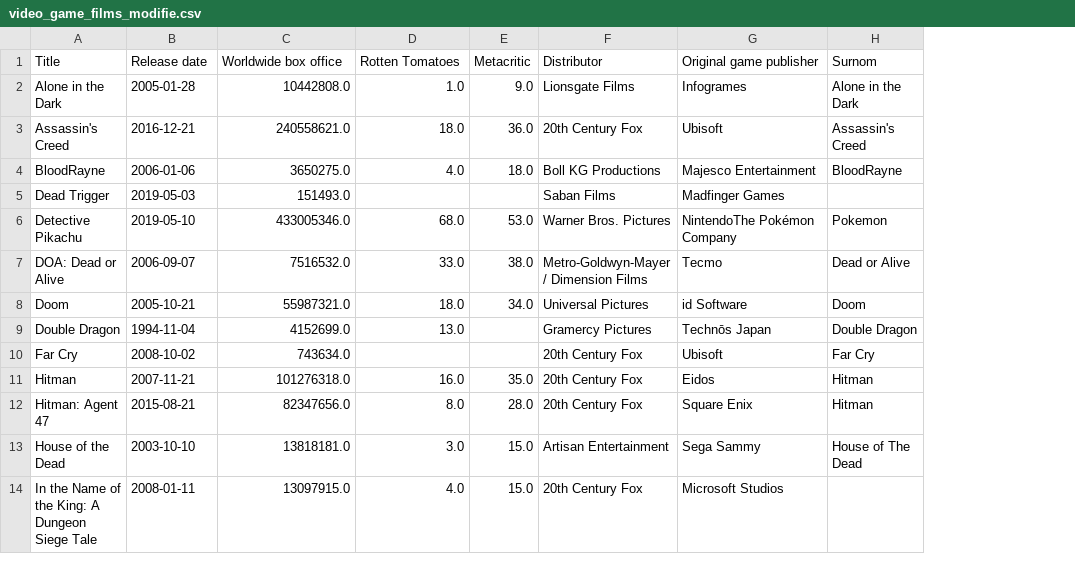
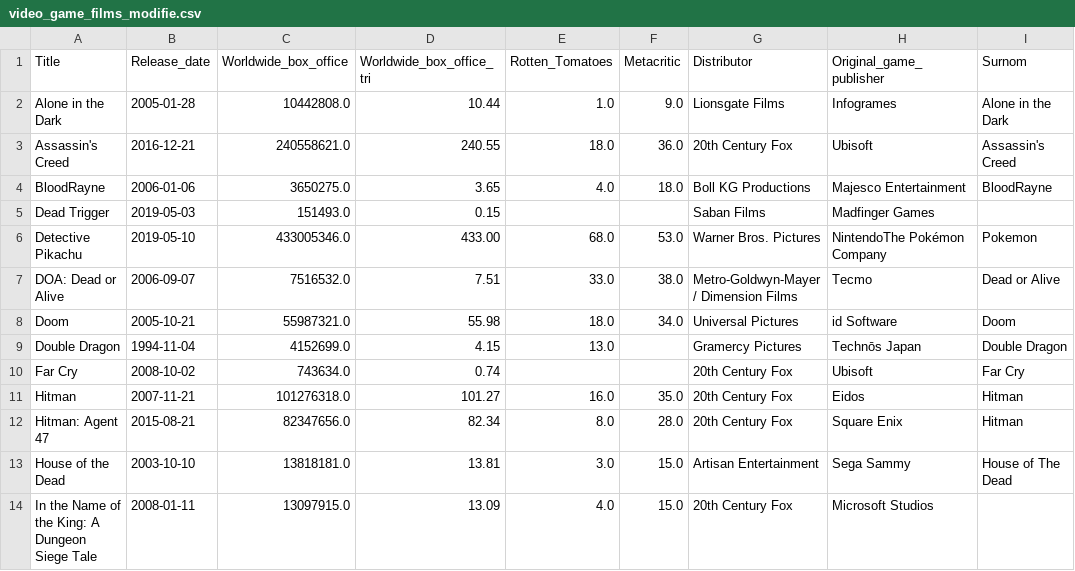
Before and after one commit to Leadersheepy/h3-hitema, a CSV file: DevoirVendredi/video_game_films_modifie.csv, drawn as a sheet; only a part is shown; addresses are those after the commit; the diff names each change by its address in the sheet, - before the commit and + after, or states it on an @@ line.

```diff
--- a/DevoirVendredi/video_game_films_modifie.csv
+++ b/DevoirVendredi/video_game_films_modifie.csv
+column D (Worldwide_box_office_tri), rows 2-14: 10.44 | 240.55 | 3.65 | 0.15 | 433.00 | 7.51 | 55.98 | 4.15 | 0.74 | 101.27 | 82.34 | 13.81 | 13.09
-B1: Release date
+B1: Release_date
-C1: Worldwide box office
+C1: Worldwide_box_office
-E1: Rotten Tomatoes
+E1: Rotten_Tomatoes
-H1: Original game publisher
+H1: Original_game_publisher
```
Also changed, not shown: 1 other file.
